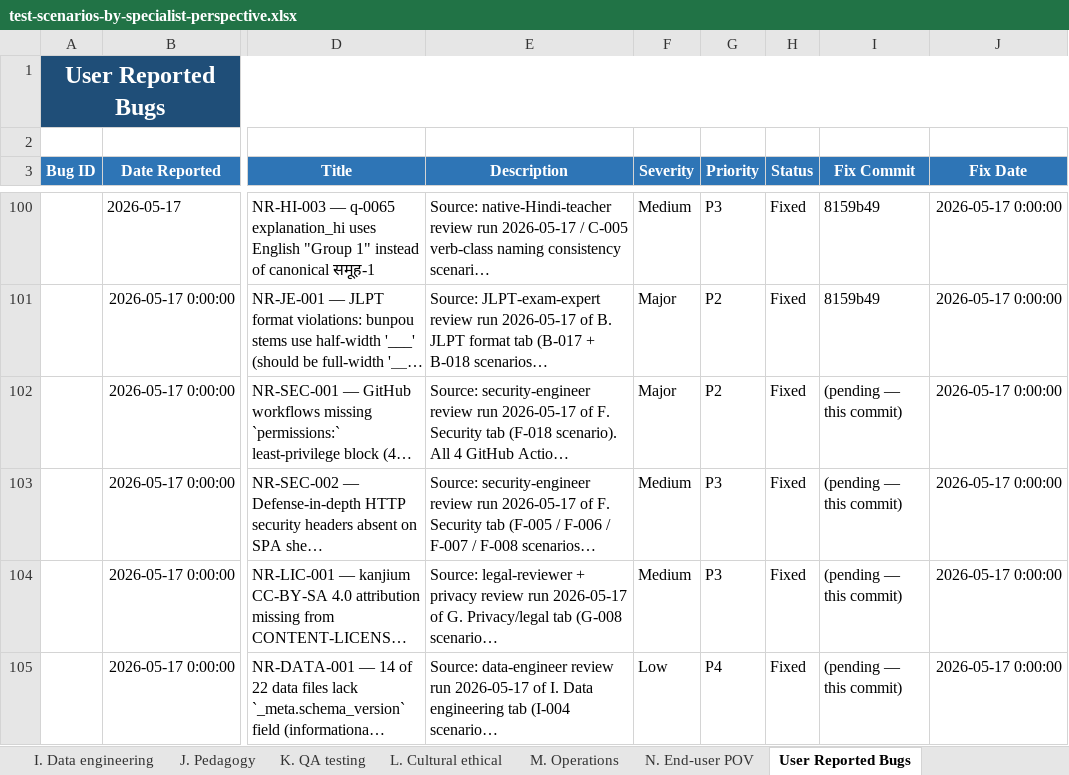
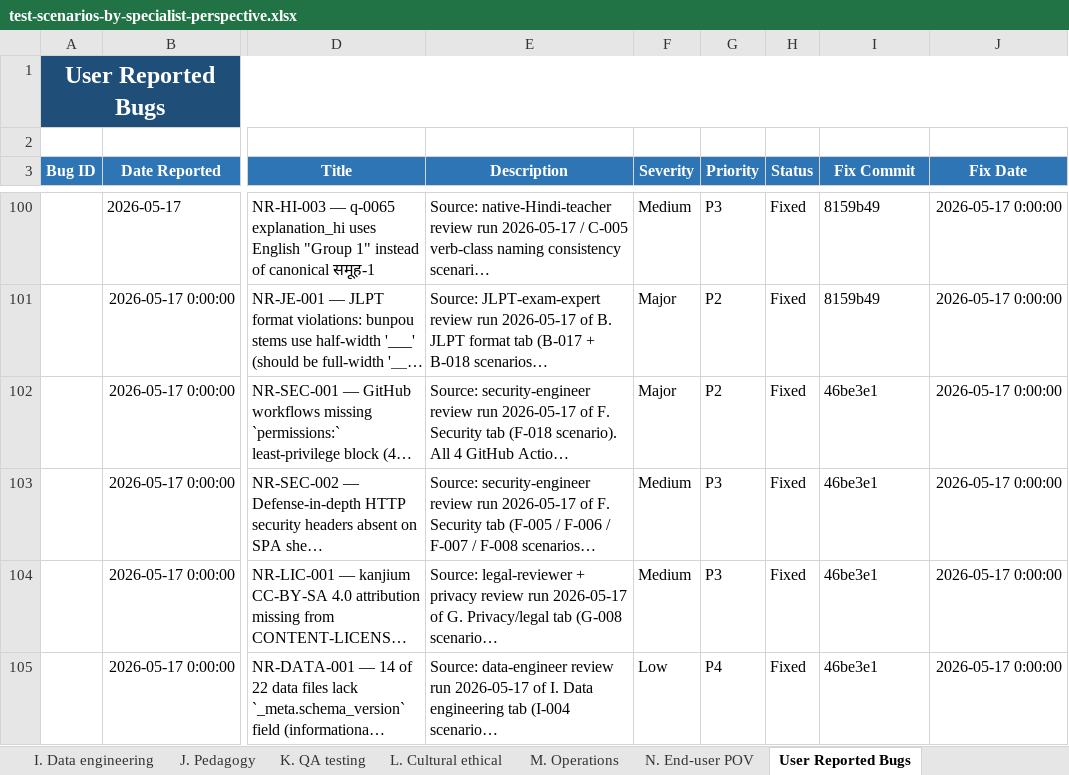
Before and after one commit to gauravaccentureproducts/JLPTSuccess, an Excel workbook: N5/specifications/test-scenarios-by-specialist-perspective.xlsx, sheet User Reported Bugs, drawn as a sheet; only a part is shown, gaps mark what is left out; long unchanged cells end in …; values as stored, in another font and other column widths than the file's, no borders; conditional formats not drawn; the diff names each change by its address in the sheet, - before the commit and + after, or states it on an @@ line.

```diff
--- a/N5/specifications/test-scenarios-by-specialist-perspective.xlsx (sheet User Reported Bugs)
+++ b/N5/specifications/test-scenarios-by-specialist-perspective.xlsx (sheet User Reported Bugs)
-I102:I105 (Fix Commit): (pending — this commit)
+I102:I105 (Fix Commit): 46be3e1
```
